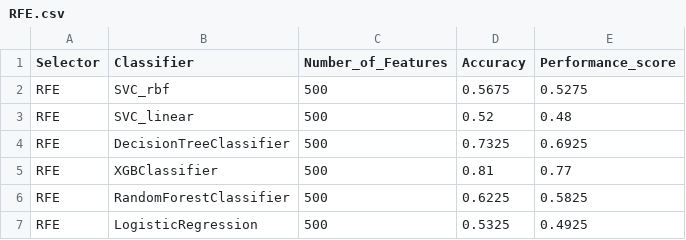
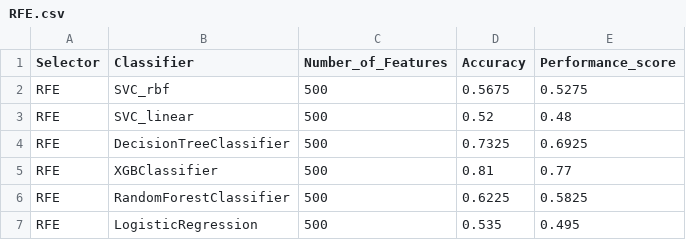
Before and after one commit to wojtas000/Advanced_Machine_Learning, a CSV file: Project2/data2/RFE.csv, drawn as a sheet.

```diff
--- a/Project2/data2/RFE.csv
+++ b/Project2/data2/RFE.csv
@@ -6,2 +6,2 @@ RFE,XGBClassifier,500,0.81,0.77
 RFE,RandomForestClassifier,500,0.6225,0.5825
-RFE,LogisticRegression,500,0.5325,0.4925
+RFE,LogisticRegression,500,0.535,0.495
```
Also changed, not shown: Project2/data2/forest.csv, Project2/data2/pca.csv, 3 other files.
